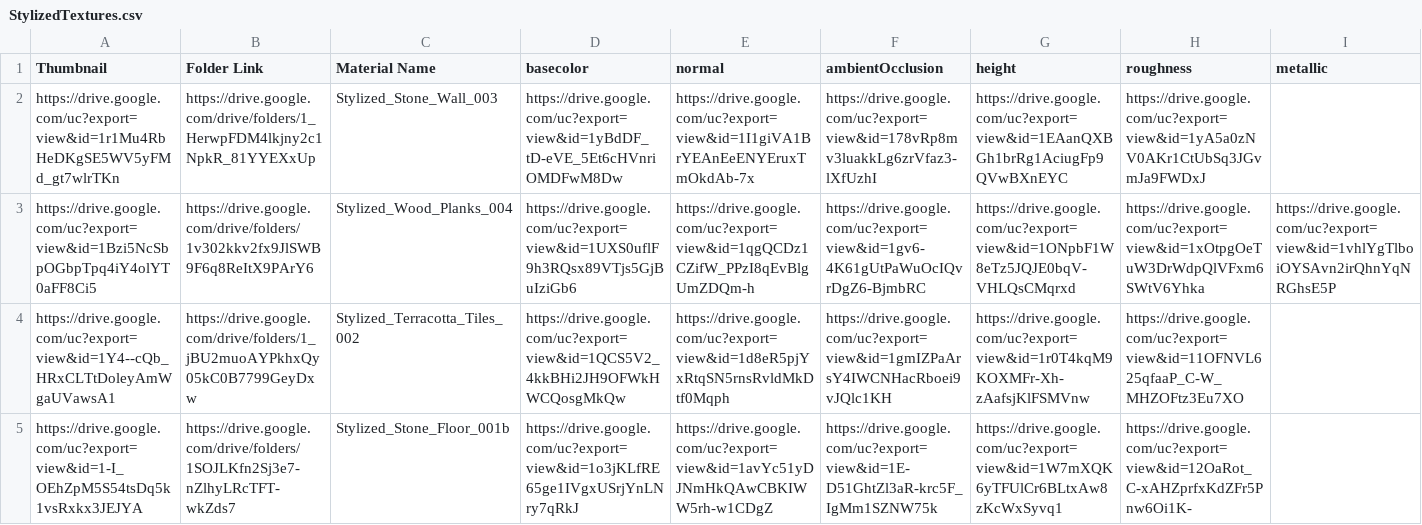
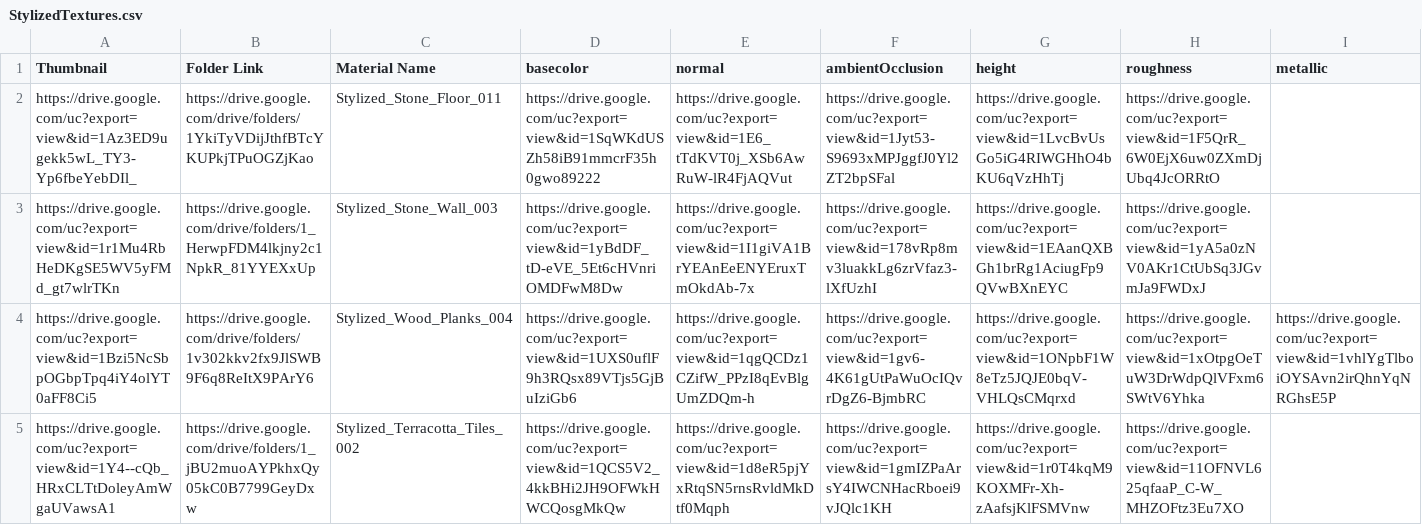
Before and after one commit to gendosplace/Material_Library, a CSV file: StylizedTextures.csv, drawn as a sheet; only a part is shown; the shorter side is filled out with more unchanged rows; rows hold the shown columns only; the diff names each change by its address in the sheet, - before the commit and + after, or states it on an @@ line.

Commit message:
Update StylizedTextures.csv
13Nov

```diff
--- a/StylizedTextures.csv
+++ b/StylizedTextures.csv
+row 2: https://drive.google.com/uc?export=view&id=1Az3ED9ugekk5wL_TY3-Yp6fbeYebDIl_ | https://drive.google.com/drive/folders/1YkiTyVDijJthfBTcYKUPkjTPuOGZjKao | Stylized_Stone_Floor_011 | https://drive.google.com/uc?export=view&id=1SqWKdUSZh58iB91mmcrF35h0gwo89222 | https://drive.google.com/uc?export=view&id=1E6_tTdKVT0j_XSb6AwRuW-lR4FjAQVut | https://drive.google.com/uc?export=view&id=1Jyt53-S9693xMPJggfJ0Yl2ZT2bpSFal | https://drive.google.com/uc?export=view&id=1LvcBvUsGo5iG4RIWGHhO4bKU6qVzHhTj | https://drive.google.com/uc?export=view&id=1F5QrR_6W0EjX6uw0ZXmDjUbq4JcORRtO
```
